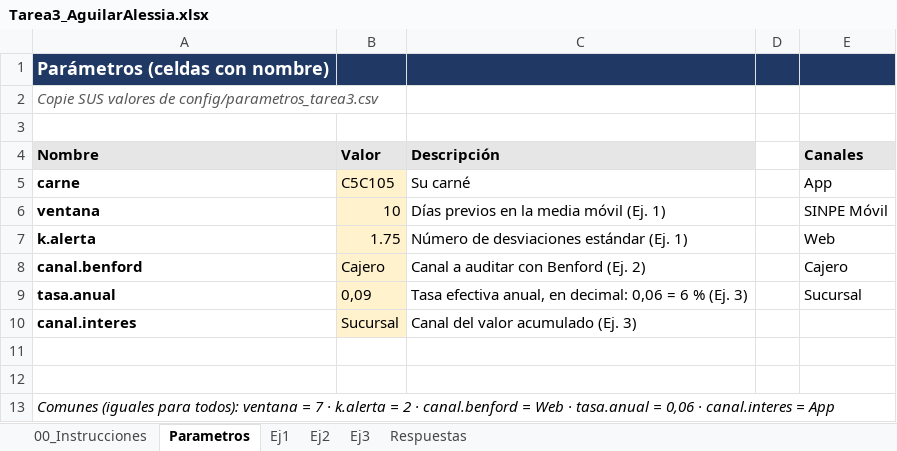
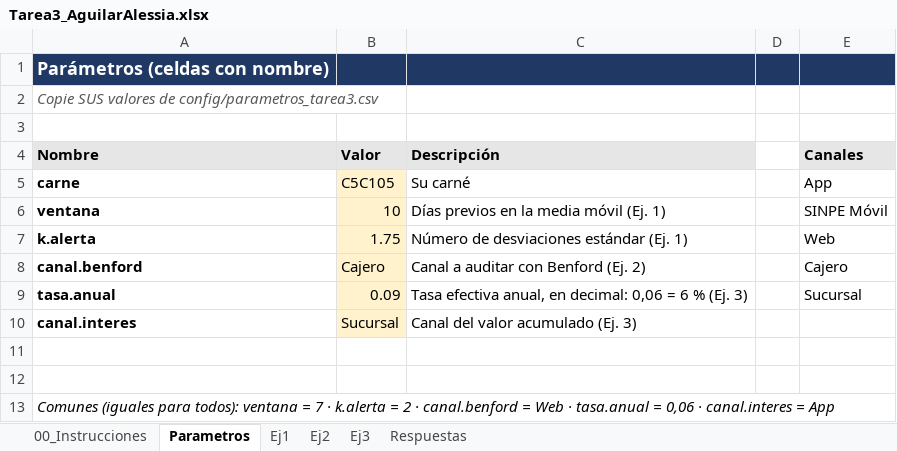
Before and after one commit to Alemont1207/Tarea3_AguilarAlessia, an Excel workbook: excel/Tarea3_AguilarAlessia.xlsx, sheet Parametros, drawn as a sheet; values as stored, in another font and other column widths than the file's, no borders; the diff names each change by its address in the sheet, - before the commit and + after, or states it on an @@ line.

Commit message:
feat: agrega hoja Ej3 con valor acumulado con interés

```diff
--- a/excel/Tarea3_AguilarAlessia.xlsx (sheet Parametros)
+++ b/excel/Tarea3_AguilarAlessia.xlsx (sheet Parametros)
-B9 (Valor): 0,09
+B9 (Valor): 0.09
```
Also changed, not shown: sheet Ej3, sheet Respuestas.
